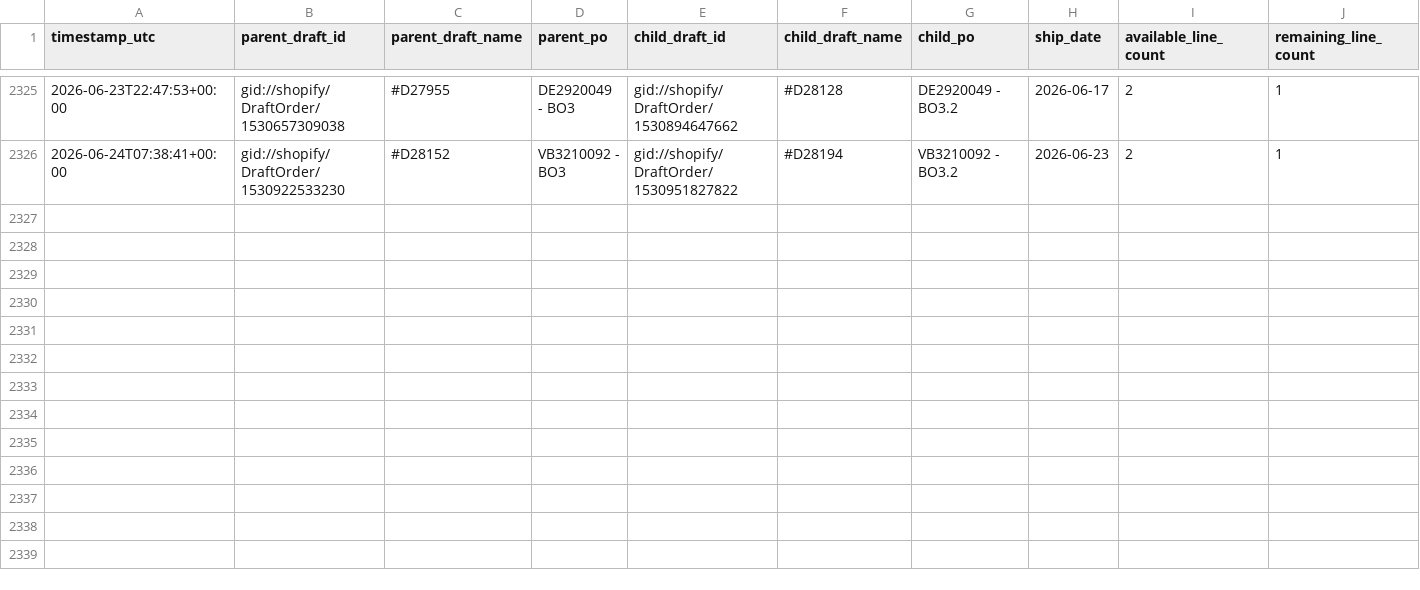
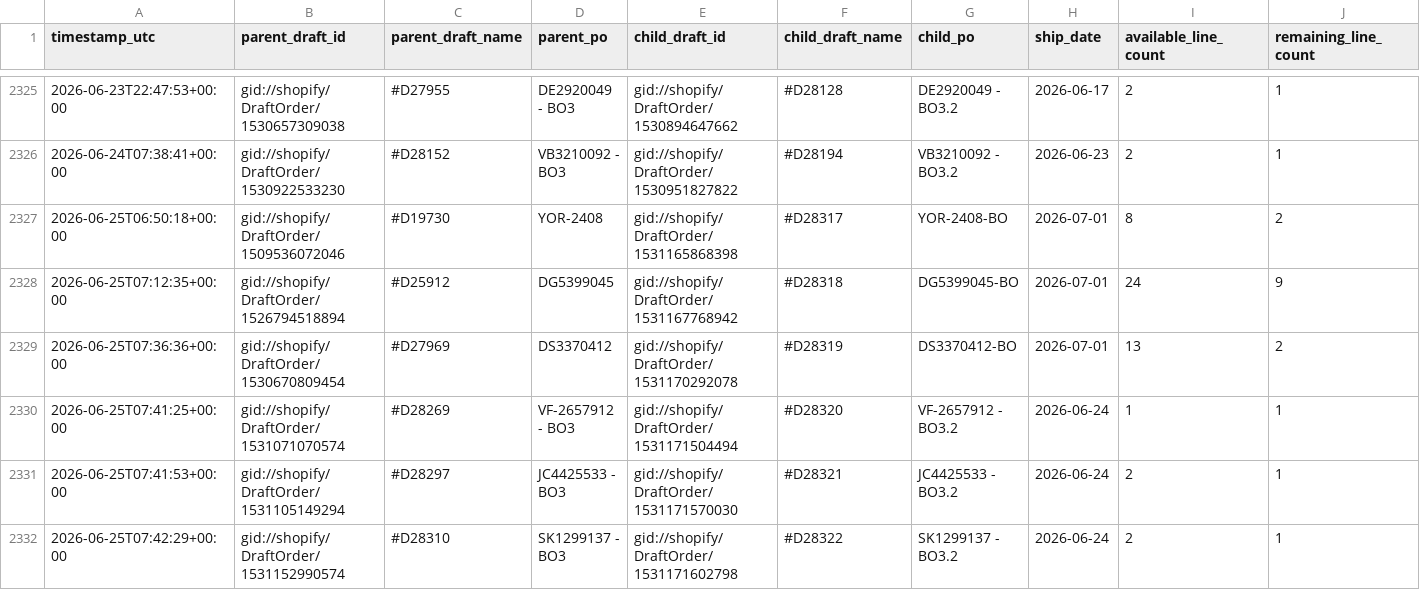
Before and after one commit to Pkirch1211/shopify-partial-instock-split, a CSV file: logs/partial_instock_split_history.csv, drawn as a sheet; only a part is shown, gaps mark what is left out; rows hold the shown columns only; the diff names each change by its address in the sheet, - before the commit and + after, or states it on an @@ line.

```diff
--- a/logs/partial_instock_split_history.csv
+++ b/logs/partial_instock_split_history.csv
+row 2327: 2026-06-25T06:50:18+00:00 | gid://shopify/DraftOrder/1509536072046 | #D19730 | YOR-2408 | gid://shopify/DraftOrder/1531165868398 | #D28317 | YOR-2408-BO | 2026-07-01 | 8 | 2
+row 2328: 2026-06-25T07:12:35+00:00 | gid://shopify/DraftOrder/1526794518894 | #D25912 | DG5399045 | gid://shopify/DraftOrder/1531167768942 | #D28318 | DG5399045-BO | 2026-07-01 | 24 | 9
+row 2329: 2026-06-25T07:36:36+00:00 | gid://shopify/DraftOrder/1530670809454 | #D27969 | DS3370412 | gid://shopify/DraftOrder/1531170292078 | #D28319 | DS3370412-BO | 2026-07-01 | 13 | 2
+row 2330: 2026-06-25T07:41:25+00:00 | gid://shopify/DraftOrder/1531071070574 | #D28269 | VF-2657912 - BO3 | gid://shopify/DraftOrder/1531171504494 | #D28320 | VF-2657912 - BO3.2 | 2026-06-24 | 1 | 1
+row 2331: 2026-06-25T07:41:53+00:00 | gid://shopify/DraftOrder/1531105149294 | #D28297 | JC4425533 - BO3 | gid://shopify/DraftOrder/1531171570030 | #D28321 | JC4425533 - BO3.2 | 2026-06-24 | 2 | 1
+row 2332: 2026-06-25T07:42:29+00:00 | gid://shopify/DraftOrder/1531152990574 | #D28310 | SK1299137 - BO3 | gid://shopify/DraftOrder/1531171602798 | #D28322 | SK1299137 - BO3.2 | 2026-06-24 | 2 | 1
```
